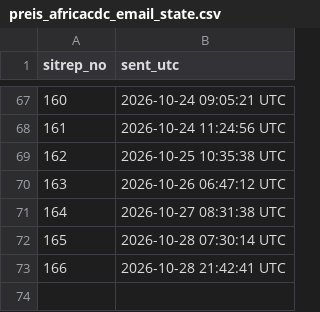
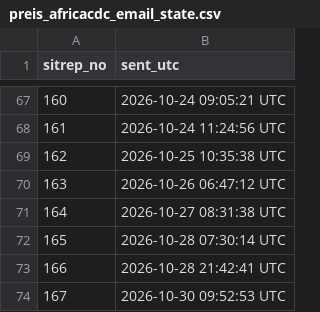
Before and after one commit to zabre-hyacinthe/PREIS_Ebola_DRC_Sitrep, a CSV file: data/preis_africacdc_email_state.csv, drawn as a sheet; only a part is shown, gaps mark what is left out; the diff names each change by its address in the sheet, - before the commit and + after, or states it on an @@ line.

```diff
--- a/data/preis_africacdc_email_state.csv
+++ b/data/preis_africacdc_email_state.csv
+row 74: 167 | 2026-10-30 09:52:53 UTC
```
Also changed, not shown: data/preis_email_enrichi_state.csv.
